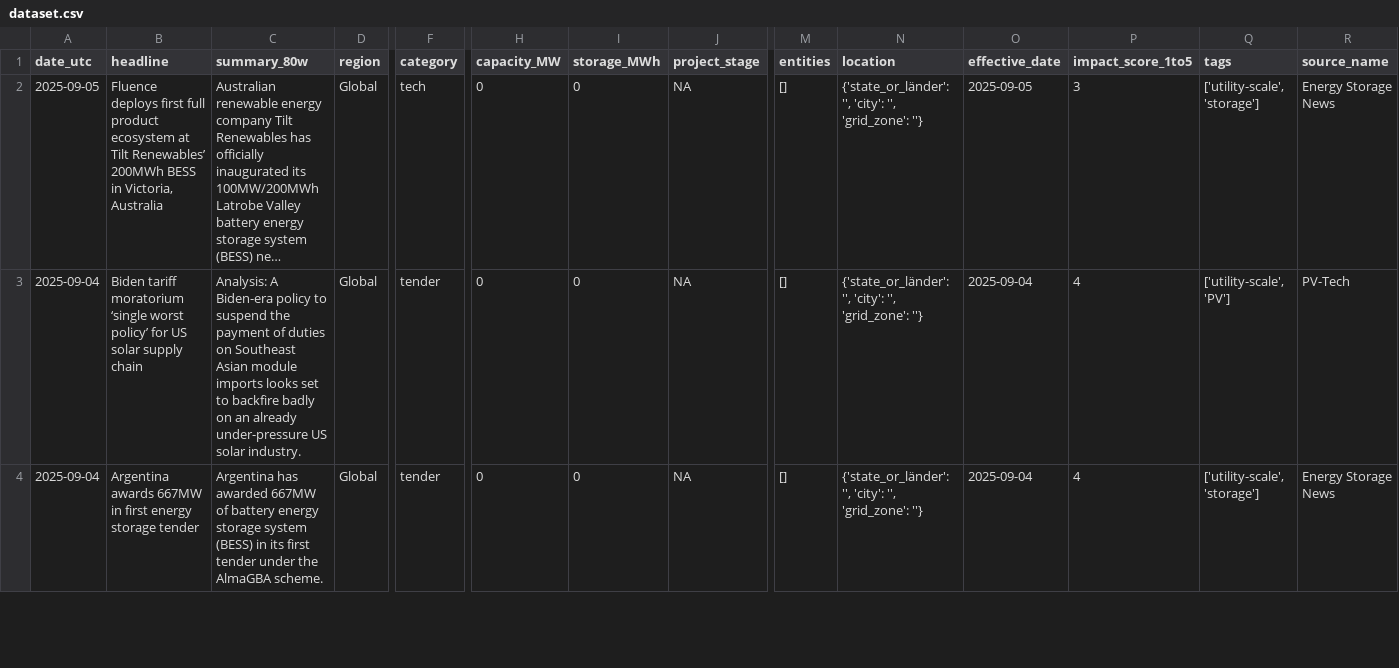
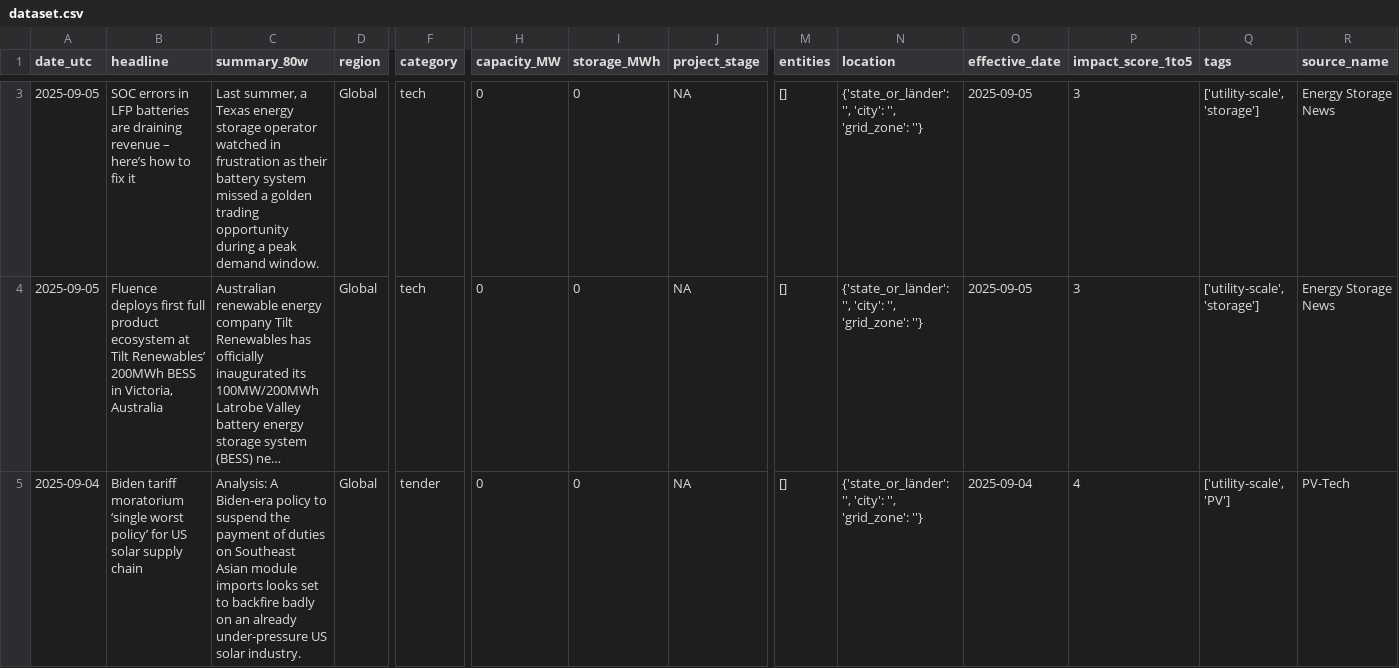
Before and after one commit to Kherde/Global-PV-BESS-Intelligence-Hub-DE-IN-EU-, a CSV file: docs/dataset.csv, drawn as a sheet; only a part is shown, gaps mark what is left out; the shorter side is filled out with more unchanged rows; long unchanged cells end in …; rows hold the shown columns only; the diff covers the shown part only; the diff names each change by its address in the sheet, - before the commit and + after, or states it on an @@ line.

```diff
--- a/docs/dataset.csv
+++ b/docs/dataset.csv
+row 3: 2025-09-05 | SOC errors in LFP batteries are draining revenue – here’s how to fix it | Last summer, a Texas energy storage operator watched in frustration as their battery system missed a golden trading opportunity during a peak demand window. | Global | tech | 0 | 0 | NA | [] | {'state_or_länder': '', 'city': '', 'grid_zone': ''} | 2025-09-05 | 3 | ['utility-scale', 'storage'] | Energy Storage News
```
Also changed, not shown: 1 added row and 2 removed rows elsewhere in this file, 1 other file.
